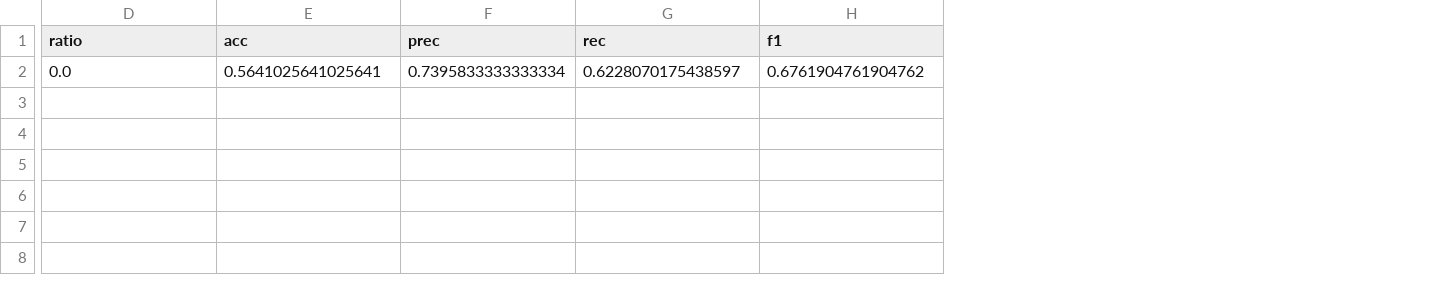
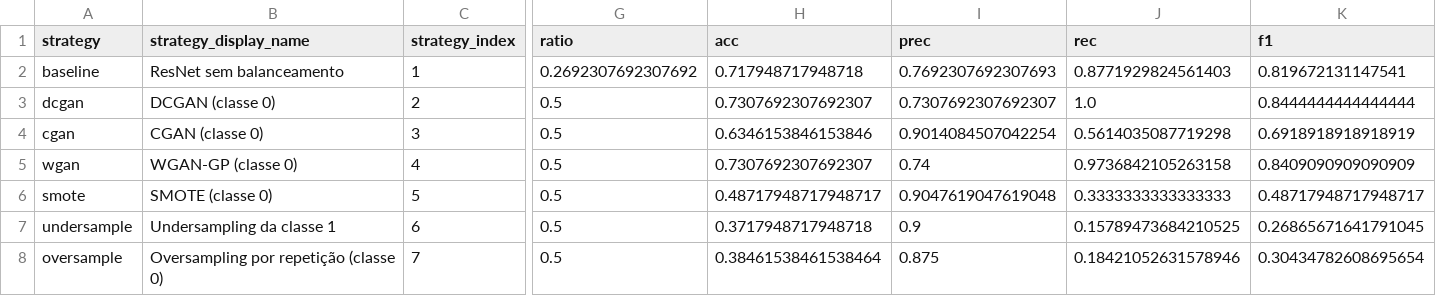
Before and after one commit to Fmahlow/QuantumGANs_MedMNIST, a CSV file: balance_class0_runs_demo/balance_class0_results.csv, drawn as a sheet; only a part is shown, gaps mark what is left out; addresses are those after the commit; rows hold the shown columns only; the diff covers the shown part only; the diff names each change by its address in the sheet, - before the commit and + after, or states it on an @@ line.

```diff
--- a/balance_class0_runs_demo/balance_class0_results.csv
+++ b/balance_class0_runs_demo/balance_class0_results.csv
+column A (strategy), row 3: dcgan
+column B (strategy_display_name), row 3: DCGAN (classe 0)
+column C (strategy_index), row 3: 2
+row 2: baseline | ResNet sem balanceamento | 1 | 0.2692307692307692 | 0.717948717948718 | 0.7692307692307693 | 0.8771929824561403 | 0.819672131147541
-G3 (ratio): 0.0
+G3 (ratio): 0.5
-H3 (acc): 0.5641025641025641
+H3 (acc): 0.7307692307692307
-I3 (prec): 0.7395833333333334
+I3 (prec): 0.7307692307692307
-J3 (rec): 0.6228070175438597
+J3 (rec): 1.0
-K3 (f1): 0.6761904761904762
+K3 (f1): 0.8444444444444444
+row 4: cgan | CGAN (classe 0) | 3 | 0.5 | 0.6346153846153846 | 0.9014084507042254 | 0.5614035087719298 | 0.6918918918918919
+row 5: wgan | WGAN-GP (classe 0) | 4 | 0.5 | 0.7307692307692307 | 0.74 | 0.9736842105263158 | 0.8409090909090909
+row 6: smote | SMOTE (classe 0) | 5 | 0.5 | 0.48717948717948717 | 0.9047619047619048 | 0.3333333333333333 | 0.48717948717948717
+row 7: undersample | Undersampling da classe 1 | 6 | 0.5 | 0.3717948717948718 | 0.9 | 0.15789473684210525 | 0.26865671641791045
+row 8: oversample | Oversampling por repetição (classe 0) | 7 | 0.5 | 0.38461538461538464 | 0.875 | 0.18421052631578946 | 0.30434782608695654
```
Also changed, not shown: 12 edited cells elsewhere in this file, balance_class0_runs_demo/summary_by_gan.csv, balance_class0_runs_demo/summary_by_gan_generation.csv, 38 other files.
